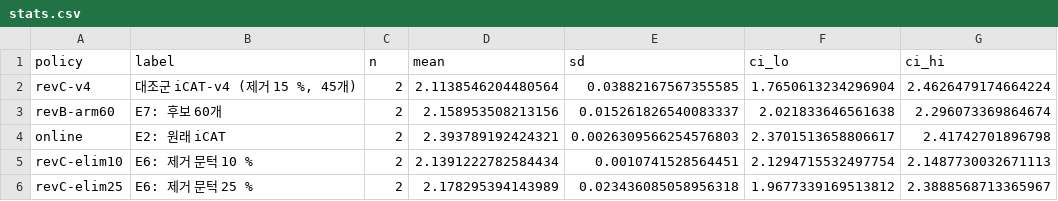
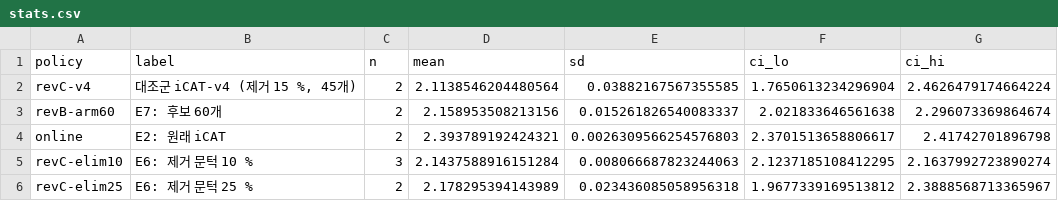
Before and after one commit to oyeong011/iCAT-experiments, a CSV file: result/revC-20261124-analysis/stats.csv, drawn as a sheet.

```diff
--- a/result/revC-20261124-analysis/stats.csv
+++ b/result/revC-20261124-analysis/stats.csv
@@ -4,3 +4,3 @@ revB-arm60,E7: 후보 60개,2,2.158953508213156,0.015261826540083337,2.021833646
 online,E2: 원래 iCAT,2,2.393789192424321,0.0026309566254576803,2.3701513658806617,2.41742701896798
-revC-elim10,E6: 제거 문턱 10 %,2,2.1391222782584434,0.0010741528564451,2.1294715532497754,2.1487730032671113
+revC-elim10,E6: 제거 문턱 10 %,3,2.1437588916151284,0.008066687823244063,2.1237185108412295,2.1637992723890274
 revC-elim25,E6: 제거 문턱 25 %,2,2.178295394143989,0.023436085058956318,1.9677339169513812,2.3888568713365967
```
Also changed, not shown: result/revC-20261124-analysis/runs.csv, result/revC-20261124/checks.tsv, 44 other files.
